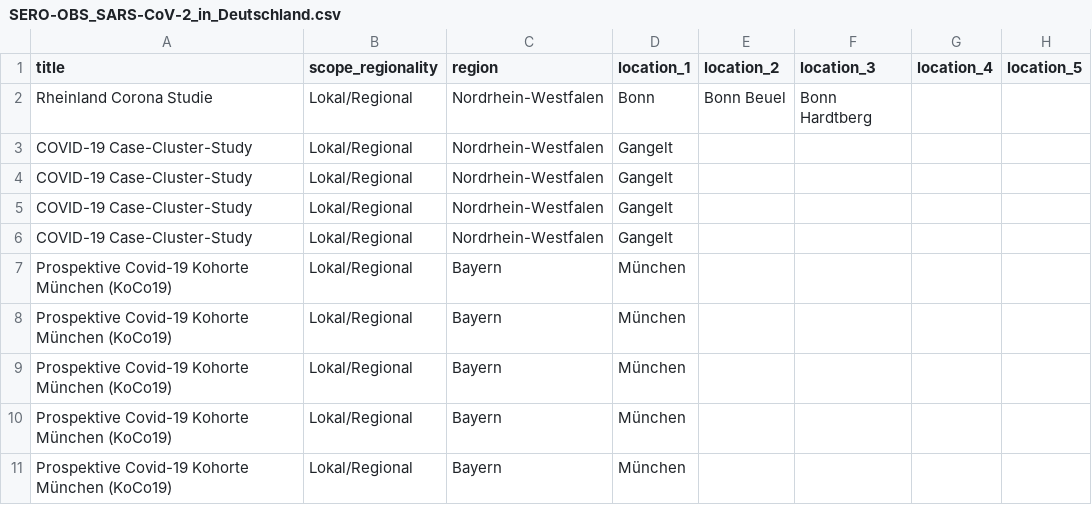
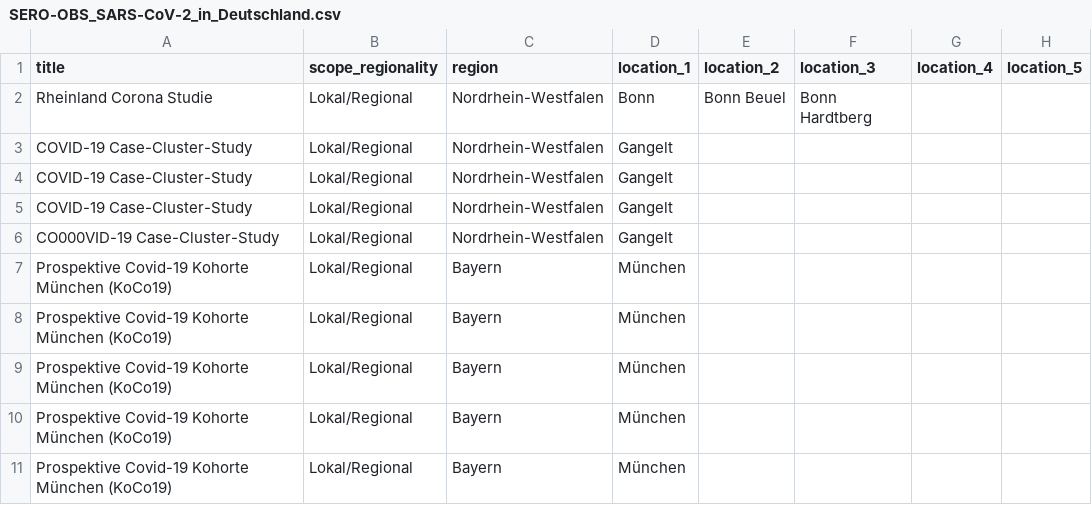
Before and after one commit to knutator2/test-seroobs, a CSV file: SERO-OBS_SARS-CoV-2_in_Deutschland.csv, drawn as a sheet; only a part is shown; the diff names each change by its address in the sheet, - before the commit and + after, or states it on an @@ line.

Commit message:
Update SERO-OBS_SARS-CoV-2_in_Deutschland.csv

```diff
--- a/SERO-OBS_SARS-CoV-2_in_Deutschland.csv
+++ b/SERO-OBS_SARS-CoV-2_in_Deutschland.csv
-A6 (title): COVID-19 Case-Cluster-Study
+A6 (title): CO000VID-19 Case-Cluster-Study
```
